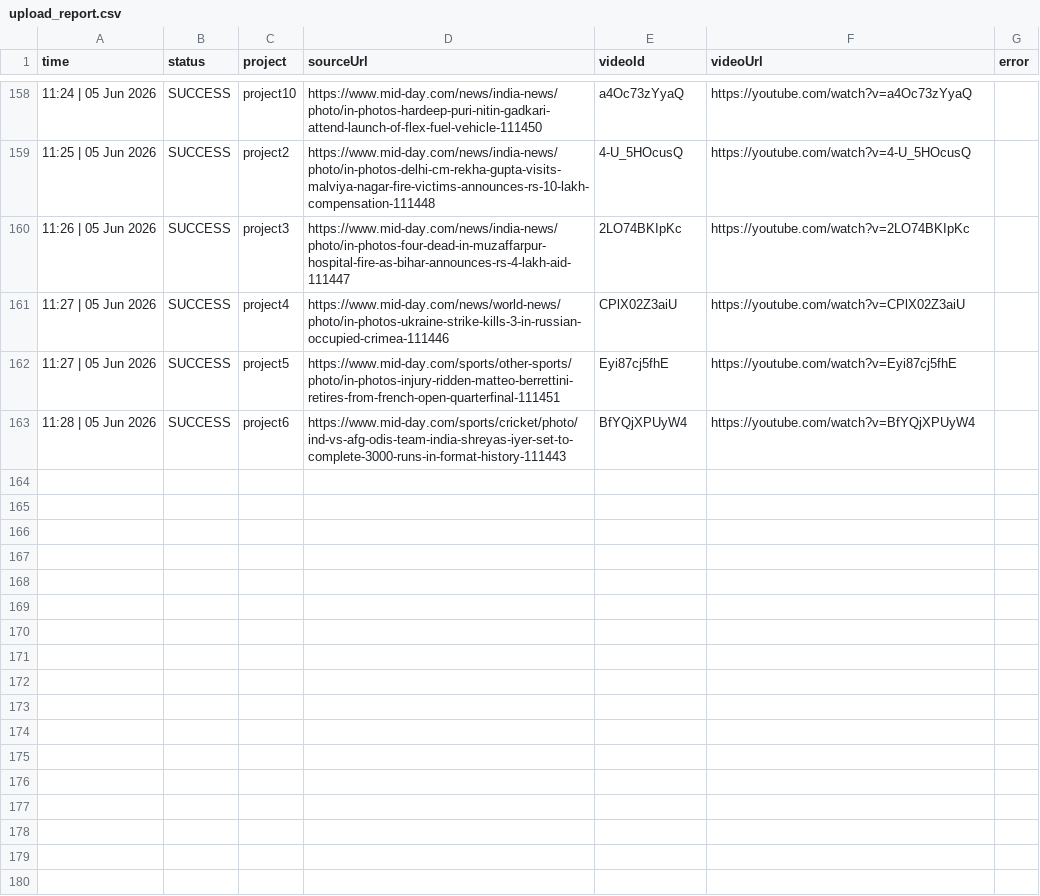
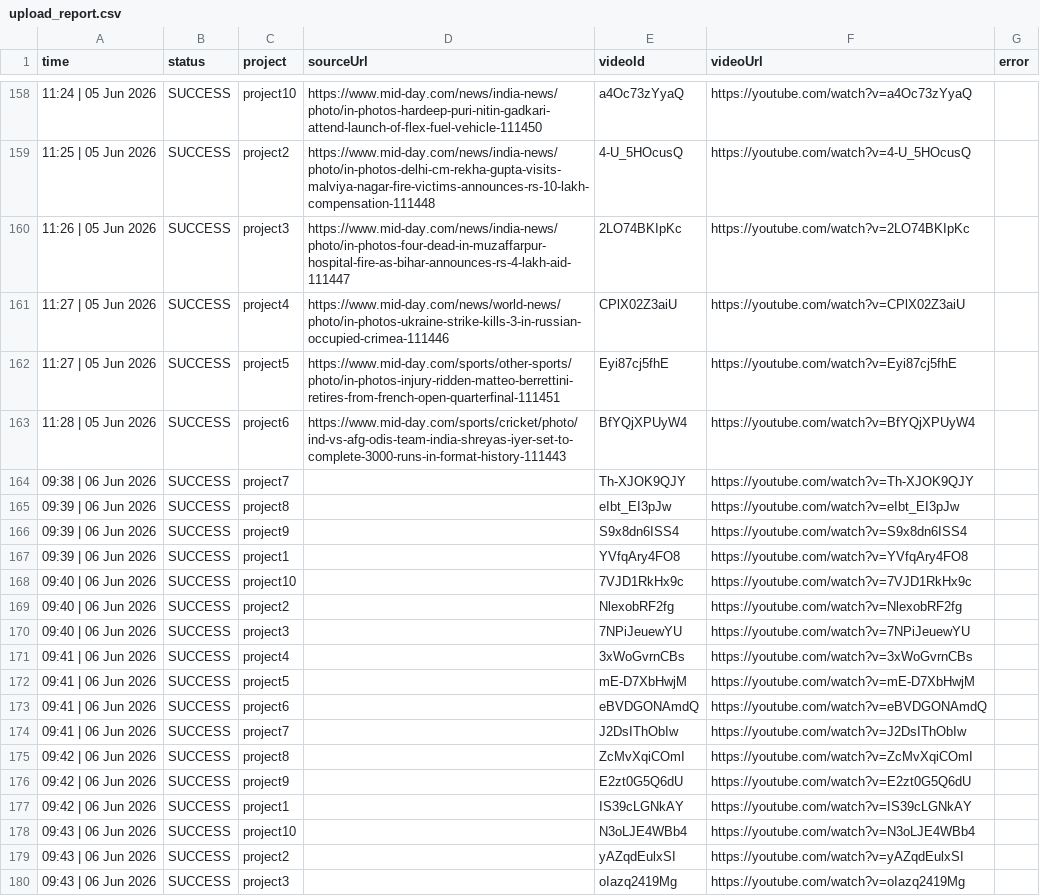
Before and after one commit to idealFind/ytShorts, a CSV file: reports/upload_report.csv, drawn as a sheet; only a part is shown, gaps mark what is left out; the diff names each change by its address in the sheet, - before the commit and + after, or states it on an @@ line.

```diff
--- a/reports/upload_report.csv
+++ b/reports/upload_report.csv
+row 164: 09:38 | 06 Jun 2026 | SUCCESS | project7 |  | Th-XJOK9QJY | https://youtube.com/watch?v=Th-XJOK9QJY
+row 165: 09:39 | 06 Jun 2026 | SUCCESS | project8 |  | eIbt_EI3pJw | https://youtube.com/watch?v=eIbt_EI3pJw
+row 166: 09:39 | 06 Jun 2026 | SUCCESS | project9 |  | S9x8dn6ISS4 | https://youtube.com/watch?v=S9x8dn6ISS4
+row 167: 09:39 | 06 Jun 2026 | SUCCESS | project1 |  | YVfqAry4FO8 | https://youtube.com/watch?v=YVfqAry4FO8
+row 168: 09:40 | 06 Jun 2026 | SUCCESS | project10 |  | 7VJD1RkHx9c | https://youtube.com/watch?v=7VJD1RkHx9c
+row 169: 09:40 | 06 Jun 2026 | SUCCESS | project2 |  | NlexobRF2fg | https://youtube.com/watch?v=NlexobRF2fg
+row 170: 09:40 | 06 Jun 2026 | SUCCESS | project3 |  | 7NPiJeuewYU | https://youtube.com/watch?v=7NPiJeuewYU
+row 171: 09:41 | 06 Jun 2026 | SUCCESS | project4 |  | 3xWoGvrnCBs | https://youtube.com/watch?v=3xWoGvrnCBs
+row 172: 09:41 | 06 Jun 2026 | SUCCESS | project5 |  | mE-D7XbHwjM | https://youtube.com/watch?v=mE-D7XbHwjM
+row 173: 09:41 | 06 Jun 2026 | SUCCESS | project6 |  | eBVDGONAmdQ | https://youtube.com/watch?v=eBVDGONAmdQ
+row 174: 09:41 | 06 Jun 2026 | SUCCESS | project7 |  | J2DsIThObIw | https://youtube.com/watch?v=J2DsIThObIw
+row 175: 09:42 | 06 Jun 2026 | SUCCESS | project8 |  | ZcMvXqiCOmI | https://youtube.com/watch?v=ZcMvXqiCOmI
+row 176: 09:42 | 06 Jun 2026 | SUCCESS | project9 |  | E2zt0G5Q6dU | https://youtube.com/watch?v=E2zt0G5Q6dU
+row 177: 09:42 | 06 Jun 2026 | SUCCESS | project1 |  | IS39cLGNkAY | https://youtube.com/watch?v=IS39cLGNkAY
+row 178: 09:43 | 06 Jun 2026 | SUCCESS | project10 |  | N3oLJE4WBb4 | https://youtube.com/watch?v=N3oLJE4WBb4
+row 179: 09:43 | 06 Jun 2026 | SUCCESS | project2 |  | yAZqdEulxSI | https://youtube.com/watch?v=yAZqdEulxSI
+row 180: 09:43 | 06 Jun 2026 | SUCCESS | project3 |  | oIazq2419Mg | https://youtube.com/watch?v=oIazq2419Mg
```
Also changed, not shown: 1 other file.
